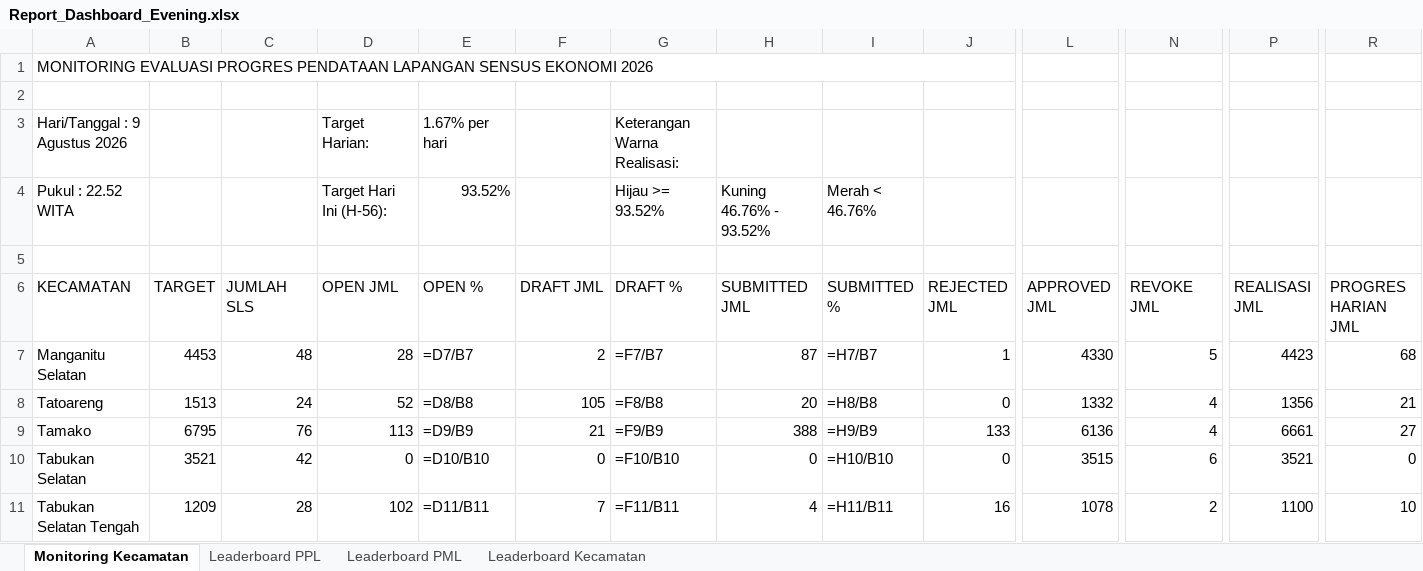
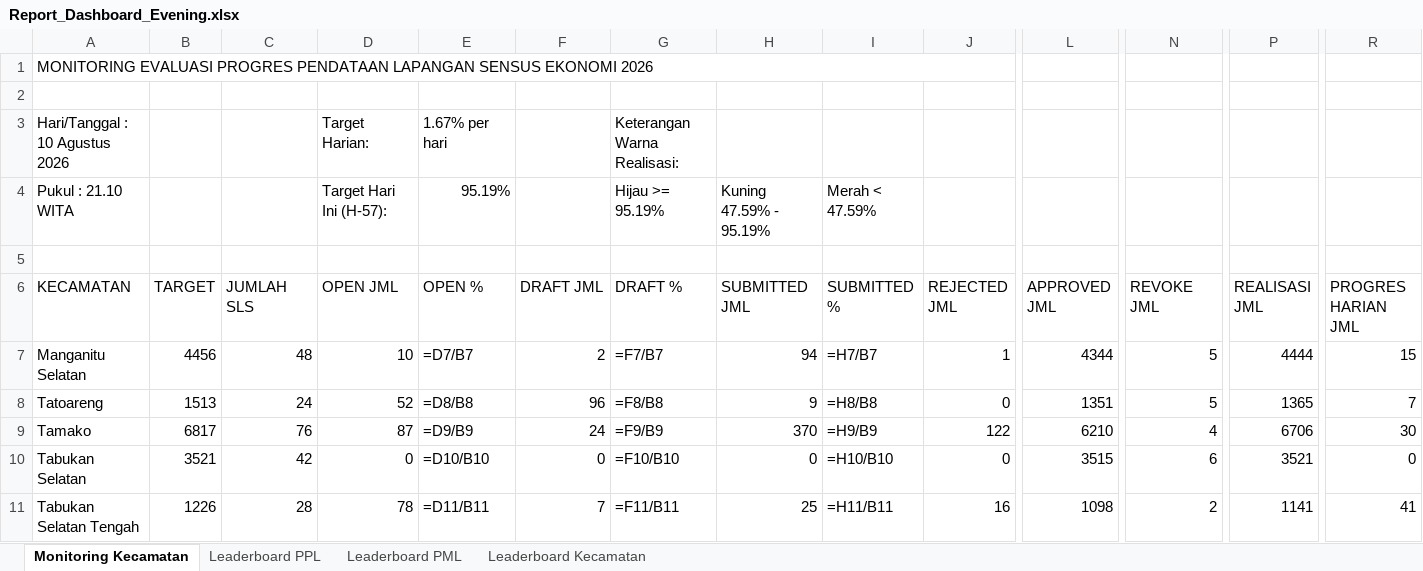
Before and after one commit to danimat15/fasih-sm-scrapper, an Excel workbook: dashboard/public/Report_Dashboard_Evening.xlsx, sheet Monitoring Kecamatan, drawn as a sheet; only a part is shown, gaps mark what is left out; values as stored, in another font and other column widths than the file's, no cell formats; formulas without a stored value are shown as written; removed rows and columns are numbered as before the commit, all else as after; rows hold the shown columns only; the diff covers the shown part only; the diff names each change by its address in the sheet, - before the commit and + after, or states it on an @@ line.

```diff
--- a/dashboard/public/Report_Dashboard_Evening.xlsx (sheet Monitoring Kecamatan)
+++ b/dashboard/public/Report_Dashboard_Evening.xlsx (sheet Monitoring Kecamatan)
-A3 (KECAMATAN): Hari/Tanggal : 9 Agustus 2026
+A3 (KECAMATAN): Hari/Tanggal : 10 Agustus 2026
-row 4: Pukul : 22.52 WITA |  |  | Target Hari Ini (H-56): | 93.52% |  | Hijau >= 93.52% | Kuning 46.76% - 93.52% | Merah < 46.76%
+row 4: Pukul : 21.10 WITA |  |  | Target Hari Ini (H-57): | 95.19% |  | Hijau >= 95.19% | Kuning 47.59% - 95.19% | Merah < 47.59%
-B7 (TARGET): 4453
+B7 (TARGET): 4456
-D7 (OPEN JML): 28
+D7 (OPEN JML): 10
-H7 (SUBMITTED JML): 87
+H7 (SUBMITTED JML): 94
-L7 (APPROVED JML): 4330
+L7 (APPROVED JML): 4344
-P7 (REALISASI JML): 4423
+P7 (REALISASI JML): 4444
-R7 (PROGRES HARIAN JML): 68
+R7 (PROGRES HARIAN JML): 15
-F8 (DRAFT JML): 105
+F8 (DRAFT JML): 96
-H8 (SUBMITTED JML): 20
+H8 (SUBMITTED JML): 9
-L8 (APPROVED JML): 1332
+L8 (APPROVED JML): 1351
-N8 (REVOKE JML): 4
+N8 (REVOKE JML): 5
-P8 (REALISASI JML): 1356
+P8 (REALISASI JML): 1365
-R8 (PROGRES HARIAN JML): 21
+R8 (PROGRES HARIAN JML): 7
-B9 (TARGET): 6795
+B9 (TARGET): 6817
-D9 (OPEN JML): 113
+D9 (OPEN JML): 87
-F9 (DRAFT JML): 21
+F9 (DRAFT JML): 24
-H9 (SUBMITTED JML): 388
+H9 (SUBMITTED JML): 370
-J9 (REJECTED JML): 133
+J9 (REJECTED JML): 122
-L9 (APPROVED JML): 6136
+L9 (APPROVED JML): 6210
-P9 (REALISASI JML): 6661
+P9 (REALISASI JML): 6706
-R9 (PROGRES HARIAN JML): 27
+R9 (PROGRES HARIAN JML): 30
-B11 (TARGET): 1209
+B11 (TARGET): 1226
-D11 (OPEN JML): 102
+D11 (OPEN JML): 78
-H11 (SUBMITTED JML): 4
+H11 (SUBMITTED JML): 25
-L11 (APPROVED JML): 1078
+L11 (APPROVED JML): 1098
-P11 (REALISASI JML): 1100
+P11 (REALISASI JML): 1141
-R11 (PROGRES HARIAN JML): 10
+R11 (PROGRES HARIAN JML): 41
```
Also changed, not shown: 69 edited cells elsewhere in this sheet, sheet Leaderboard PPL, sheet Leaderboard PML, sheet Leaderboard Kecamatan, cell formats, dashboard/public/Monev_Pendataan_SE2026_Evening.xlsx, dashboard/public/Monev_Pendataan_SE2026_Latest.xlsx, 14 other files.
